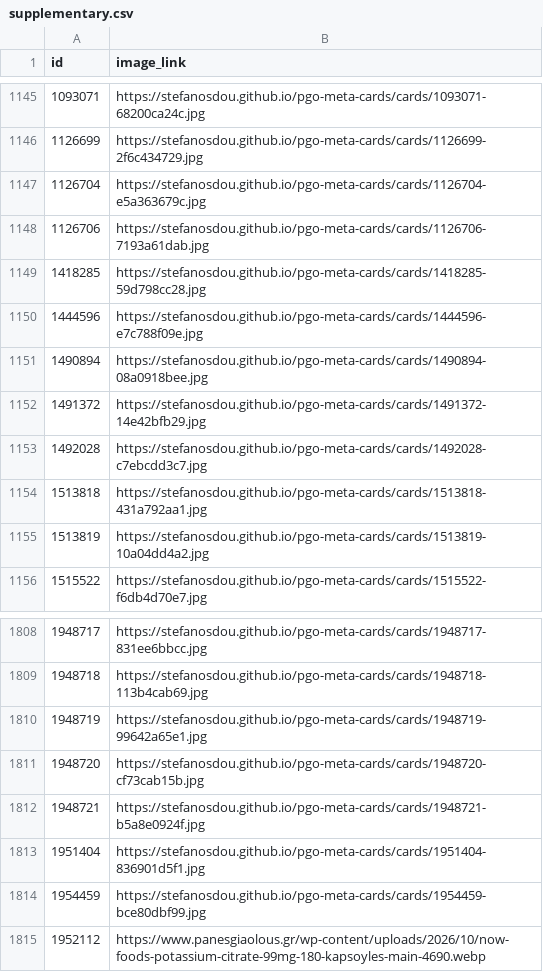
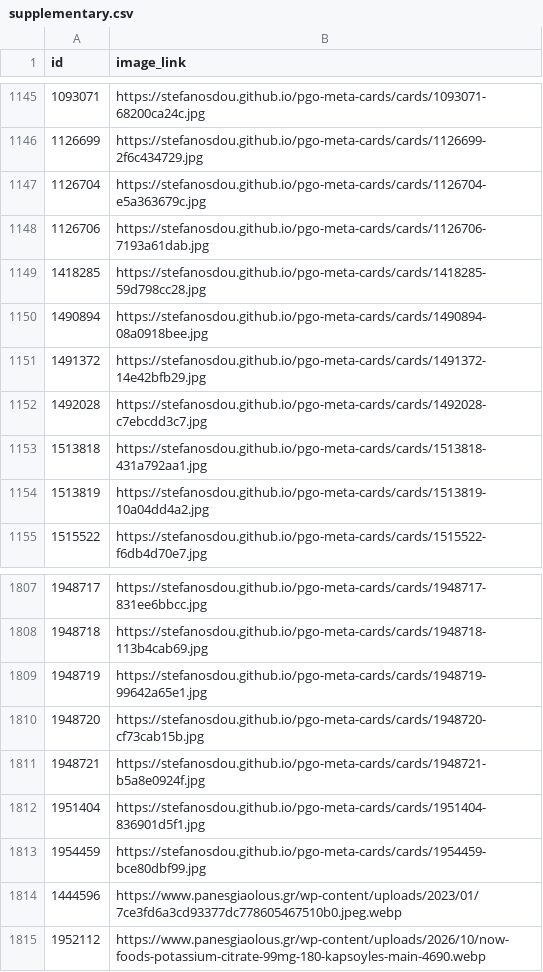
Before and after one commit to stefanosdou/pgo-meta-cards, a CSV file: feed/supplementary.csv, drawn as a sheet; only a part is shown, gaps mark what is left out.

Commit message:
cards: hourly build

```diff
--- a/feed/supplementary.csv
+++ b/feed/supplementary.csv
@@ -1149,3 +1149,2 @@ id,image_link
 1418285,https://stefanosdou.github.io/pgo-meta-cards/cards/1418285-59d798cc28.jpg
-1444596,https://stefanosdou.github.io/pgo-meta-cards/cards/1444596-e7c788f09e.jpg
 1490894,https://stefanosdou.github.io/pgo-meta-cards/cards/1490894-08a0918bee.jpg
@@ -1814,2 +1813,3 @@ id,image_link
 1954459,https://stefanosdou.github.io/pgo-meta-cards/cards/1954459-bce80dbf99.jpg
+1444596,https://www.panesgiaolous.gr/wp-content/uploads/2023/01/7ce3fd6a3cd93377dc778605467510b0.jpeg.webp
 1952112,https://www.panesgiaolous.gr/wp-content/uploads/2026/10/now-foods-potassium-citrate-99mg-180-kapsoyles-main-4690.webp
```
Also changed, not shown: 2 other files.
